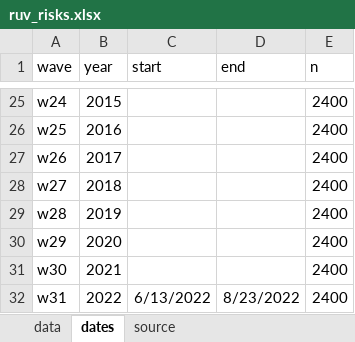
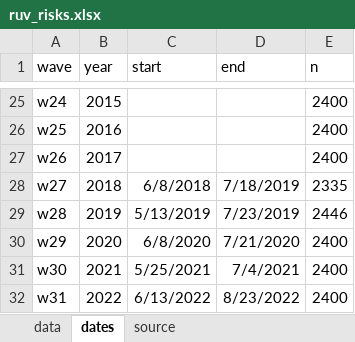
Before and after one commit to gayoungson/ruv, an Excel workbook: data/ruv_risks.xlsx, sheet dates, drawn as a sheet; only a part is shown, gaps mark what is left out; values as stored, in another font and other column widths than the file's, no borders; the diff names each change by its address in the sheet, - before the commit and + after, or states it on an @@ line.

```diff
--- a/data/ruv_risks.xlsx (sheet dates)
+++ b/data/ruv_risks.xlsx (sheet dates)
-C28 (start): (empty)
+C28 (start): 6/8/2018
-D28 (end): (empty)
+D28 (end): 7/18/2019
-E28 (n): 2400
+E28 (n): 2335
-C29 (start): (empty)
+C29 (start): 5/13/2019
-D29 (end): (empty)
+D29 (end): 7/23/2019
-E29 (n): 2400
+E29 (n): 2446
-C30 (start): (empty)
+C30 (start): 6/8/2020
-D30 (end): (empty)
+D30 (end): 7/21/2020
-C31 (start): (empty)
+C31 (start): 5/25/2021
-D31 (end): (empty)
+D31 (end): 7/4/2021
```
Also changed, not shown: sheet data, sheet source, 12 other files.
